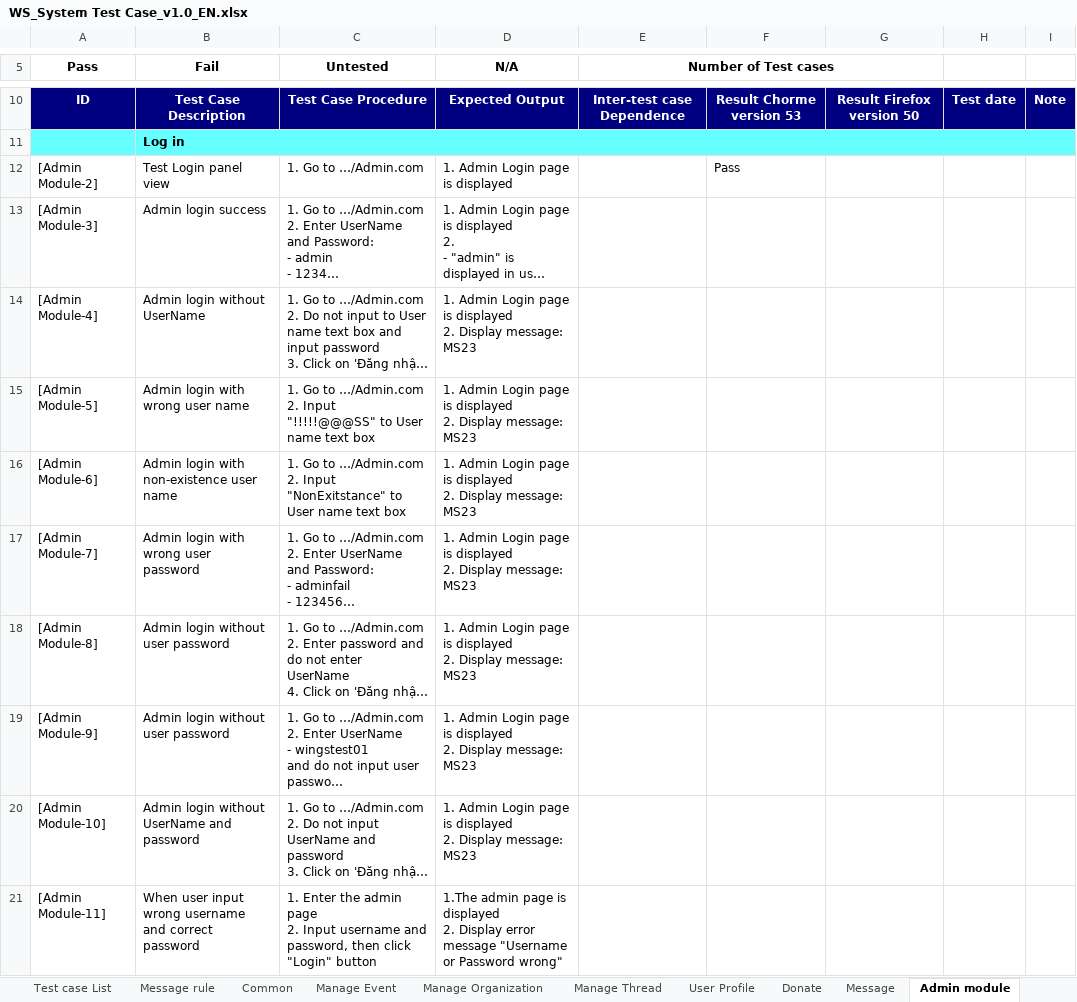
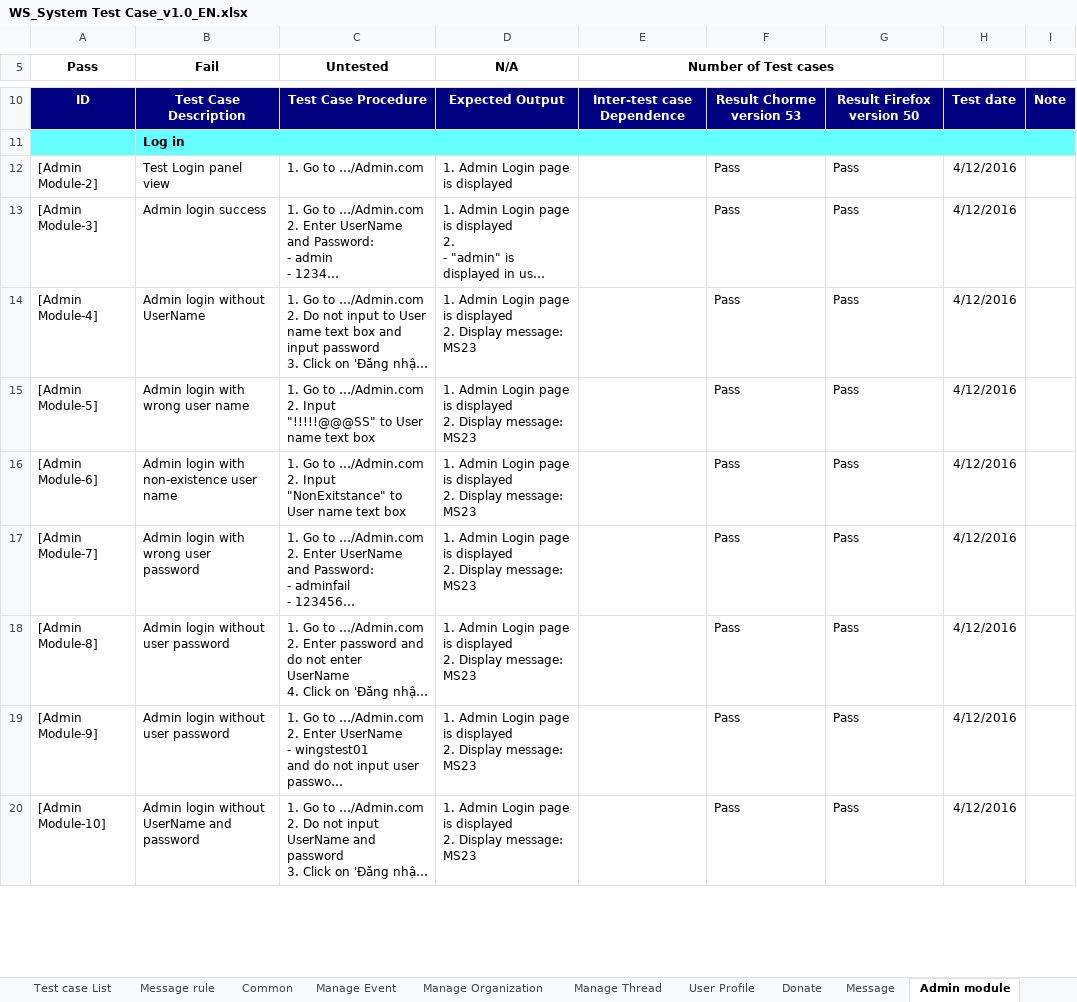
Before and after one commit to sangnvus/201609JS01, an Excel workbook: WIP/Documents/Report 5/Test Result/WS_System Test Case_v1.0_EN.xlsx, sheet Admin module, drawn as a sheet; only a part is shown, gaps mark what is left out; long unchanged cells end in …; values as stored, in another font and other column widths than the file's, no borders; removed rows and columns are numbered as before the commit, all else as after; ↵ is a line break in a cell; the diff covers the shown part only; the diff names each change by its address in the sheet, - before the commit and + after, or states it on an @@ line.

```diff
--- a/WIP/Documents/Report 5/Test Result/WS_System Test Case_v1.0_EN.xlsx (sheet Admin module)
+++ b/WIP/Documents/Report 5/Test Result/WS_System Test Case_v1.0_EN.xlsx (sheet Admin module)
-G12:G20: (empty)
+G12:G20: Pass
-H12:H20: (empty)
+H12:H20: 4/12/2016
-F13:F20: (empty)
+F13:F20: Pass
-row 21: [Admin Module-11] | When user input wrong username and correct password | 1. Enter the admin page ↵ 2. Input username and password, then click "Login" button | 1.The admin page is displayed ↵ 2. Display error message "Username or Password wrong"
```
Also changed, not shown: 11 added rows, 10 removed rows and 307 edited cells elsewhere in this sheet, sheet Common, sheet Test Report, WIP/Documents/Report 5/Test Result/WS_CommonTest Case_v1.0_EN .xlsx, WIP/Documents/Report 5/Test Result/WS_Integration Test Case_v1.0_EN.xlsx.
